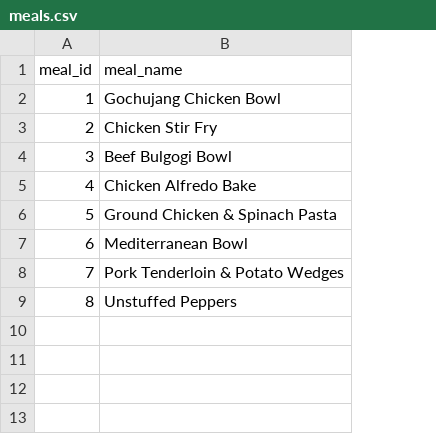
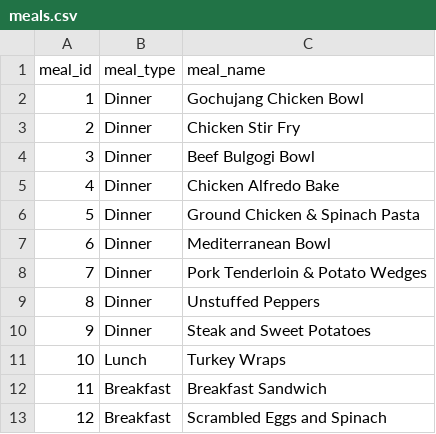
Before and after one commit to dannyclipp3r/Kitchen_Meal_Tracker, a CSV file: data/meals.csv, drawn as a sheet; the diff names each change by its address in the sheet, - before the commit and + after, or states it on an @@ line.

```diff
--- a/data/meals.csv
+++ b/data/meals.csv
+column B (meal_type), rows 2-9: all Dinner
+row 10: 9 | Dinner | Steak and Sweet Potatoes
+row 11: 10 | Lunch | Turkey Wraps
+row 12: 11 | Breakfast | Breakfast Sandwich
+row 13: 12 | Breakfast | Scrambled Eggs and Spinach
```
Also changed, not shown: data/meal_ingredients.csv, 8 other files.
